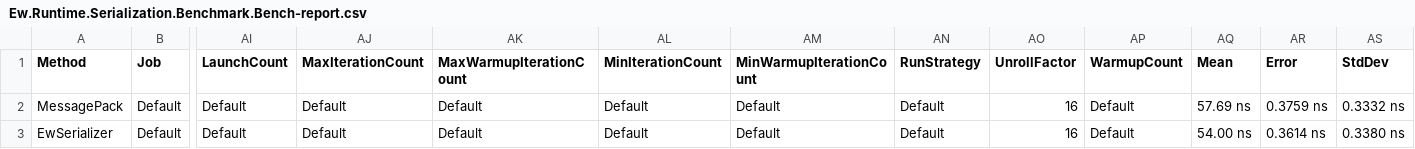
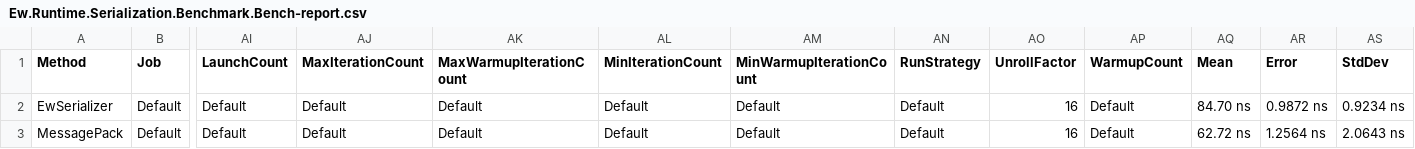
Before and after one commit to bokobox/Ew.Runtime.Serialization, a CSV file: Ew.Runtime.Serialization.Benchmark/BenchmarkDotNet.Artifacts/results/Ew.Runtime.Serialization.Benchmark.Bench-report.csv, drawn as a sheet; only a part is shown, gaps mark what is left out; removed rows and columns are numbered as before the commit, all else as after; rows hold the shown columns only; the diff names each change by its address in the sheet, - before the commit and + after, or states it on an @@ line.

```diff
--- a/Ew.Runtime.Serialization.Benchmark/BenchmarkDotNet.Artifacts/results/Ew.Runtime.Serialization.Benchmark.Bench-report.csv
+++ b/Ew.Runtime.Serialization.Benchmark/BenchmarkDotNet.Artifacts/results/Ew.Runtime.Serialization.Benchmark.Bench-report.csv
+row 2: EwSerializer | Default | Default | Default | Default | Default | Default | Default | 16 | Default | 84.70 ns | 0.9872 ns | 0.9234 ns
-AQ3 (Mean): 57.69 ns
+AQ3 (Mean): 62.72 ns
-AR3 (Error): 0.3759 ns
+AR3 (Error): 1.2564 ns
-AS3 (StdDev): 0.3332 ns
+AS3 (StdDev): 2.0643 ns
-row 3: EwSerializer | Default | Default | Default | Default | Default | Default | Default | 16 | Default | 54.00 ns | 0.3614 ns | 0.3380 ns
```
Also changed, not shown: 33 other files.
